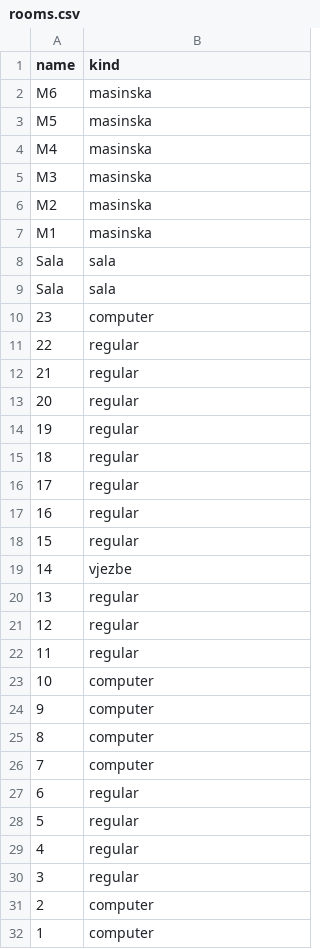
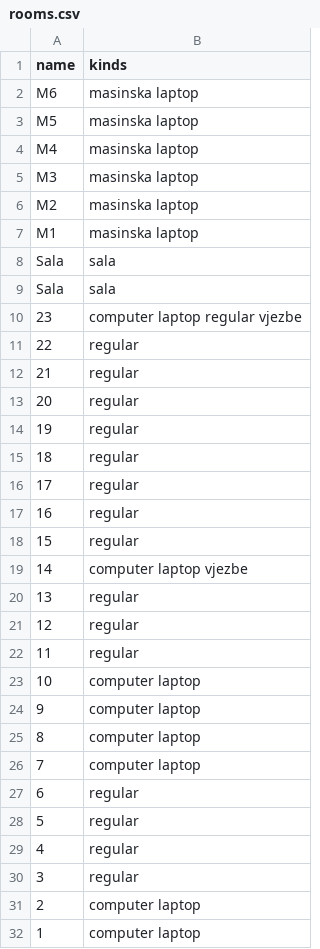
Before and after one commit to haris-sabotic/project-tomoyo, a CSV file: backend/import/rooms.csv, drawn as a sheet.

Commit message:
Support multiple room kinds

```diff
--- a/backend/import/rooms.csv
+++ b/backend/import/rooms.csv
@@ -1,11 +1,11 @@
-name,kind
-M6,masinska
-M5,masinska
-M4,masinska
-M3,masinska
-M2,masinska
-M1,masinska
+name,kinds
+M6,masinska laptop
+M5,masinska laptop
+M4,masinska laptop
+M3,masinska laptop
+M2,masinska laptop
+M1,masinska laptop
 Sala,sala
 Sala,sala
-23,computer
+23,computer laptop regular vjezbe
 22,regular
@@ -18,3 +18,3 @@ Sala,sala
 15,regular
-14,vjezbe
+14,computer laptop vjezbe
 13,regular
@@ -22,6 +22,6 @@ Sala,sala
 11,regular
-10,computer
-9,computer
-8,computer
-7,computer
+10,computer laptop
+9,computer laptop
+8,computer laptop
+7,computer laptop
 6,regular
@@ -30,3 +30,3 @@ Sala,sala
 3,regular
-2,computer
-1,computer
+2,computer laptop
+1,computer laptop
```
Also changed, not shown: backend/import/subjects.csv, 9 other files.
